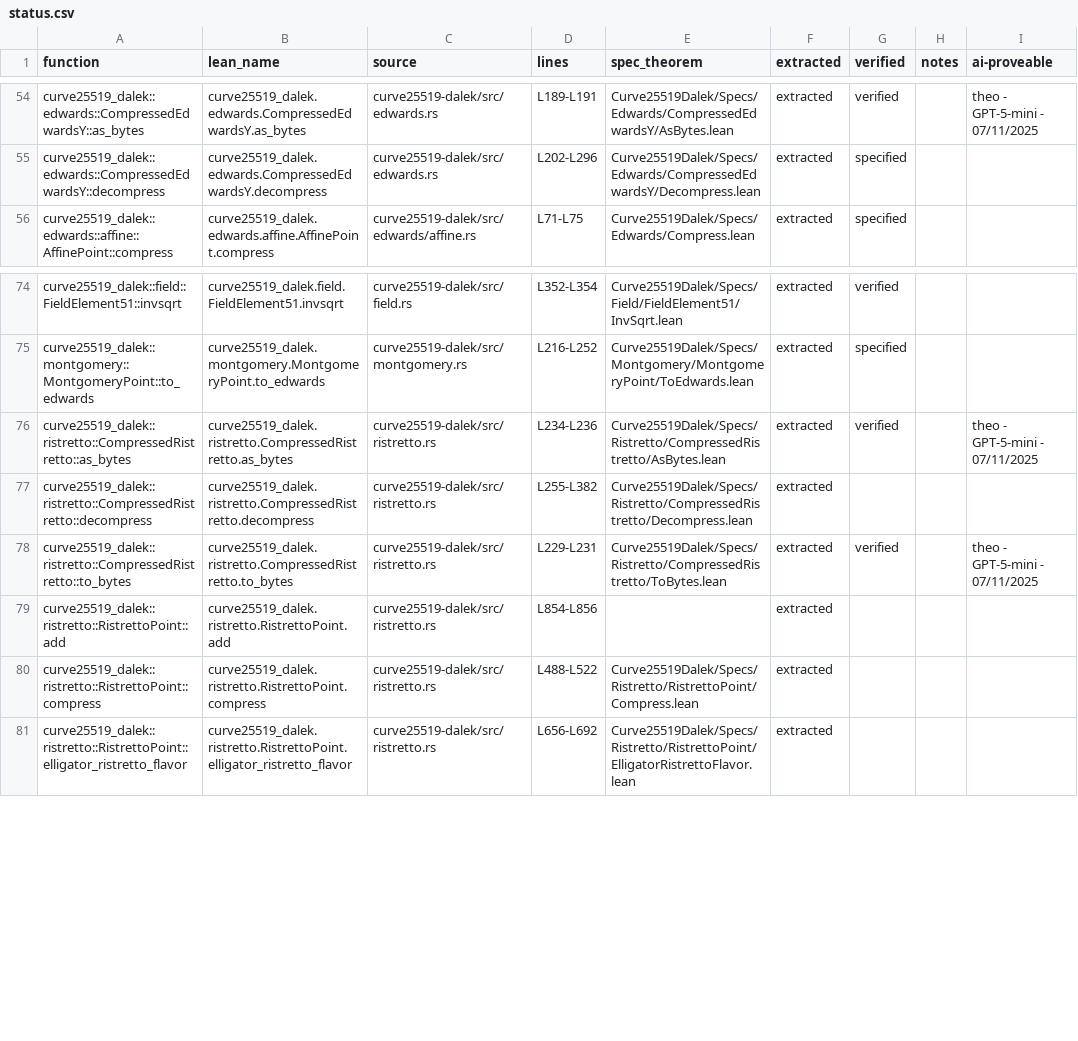
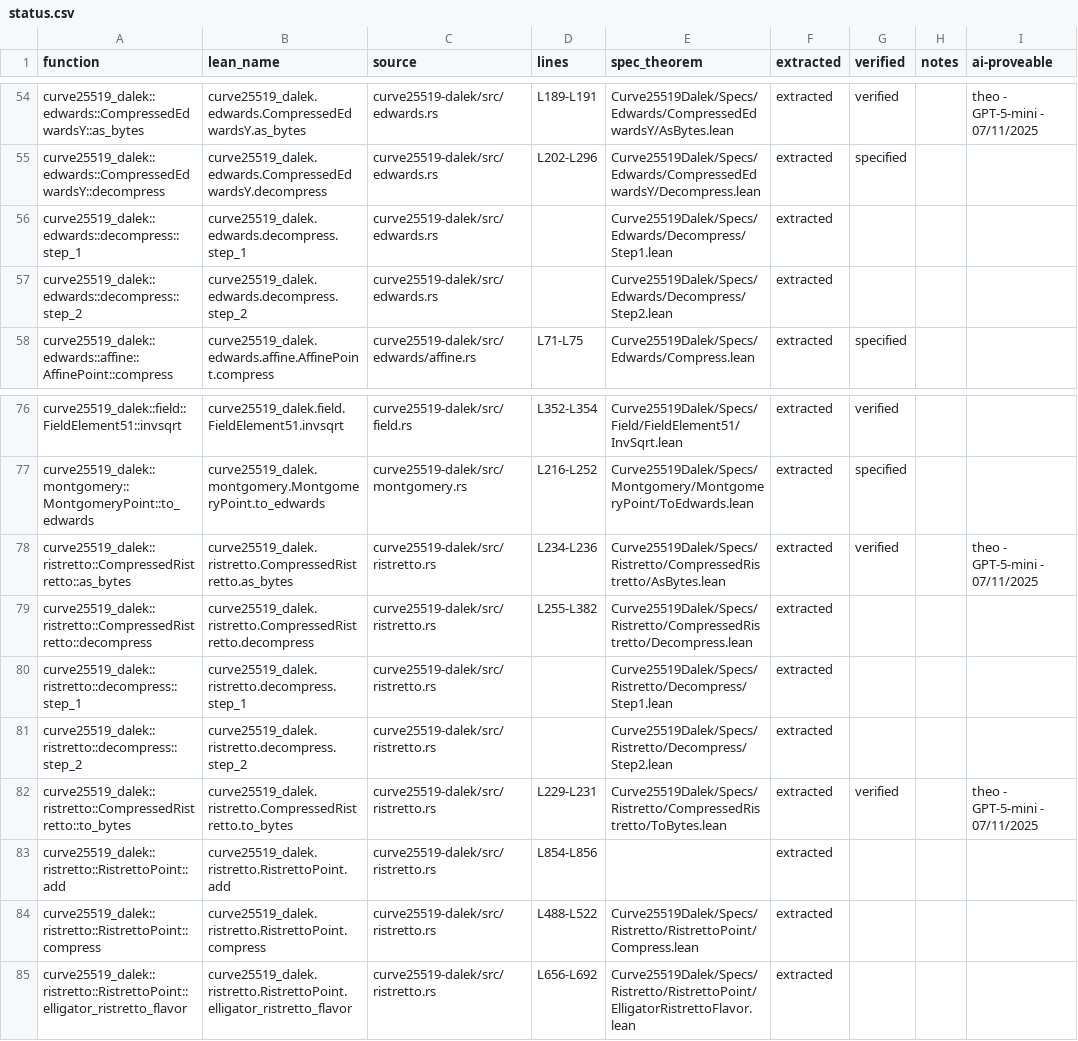
Before and after one commit to Beneficial-AI-Foundation/curve25519-dalek-lean-verify, a CSV file: status.csv, drawn as a sheet; only a part is shown, gaps mark what is left out; the diff names each change by its address in the sheet, - before the commit and + after, or states it on an @@ line.

Commit message:
update status

```diff
--- a/status.csv
+++ b/status.csv
+row 56: curve25519_dalek::edwards::decompress::step_1 | curve25519_dalek.edwards.decompress.step_1 | curve25519-dalek/src/edwards.rs |  | Curve25519Dalek/Specs/Edwards/Decompress/Step1.lean | extracted
+row 57: curve25519_dalek::edwards::decompress::step_2 | curve25519_dalek.edwards.decompress.step_2 | curve25519-dalek/src/edwards.rs |  | Curve25519Dalek/Specs/Edwards/Decompress/Step2.lean | extracted
+row 80: curve25519_dalek::ristretto::decompress::step_1 | curve25519_dalek.ristretto.decompress.step_1 | curve25519-dalek/src/ristretto.rs |  | Curve25519Dalek/Specs/Ristretto/Decompress/Step1.lean | extracted
+row 81: curve25519_dalek::ristretto::decompress::step_2 | curve25519_dalek.ristretto.decompress.step_2 | curve25519-dalek/src/ristretto.rs |  | Curve25519Dalek/Specs/Ristretto/Decompress/Step2.lean | extracted
```
Also changed, not shown: 1 other file.
